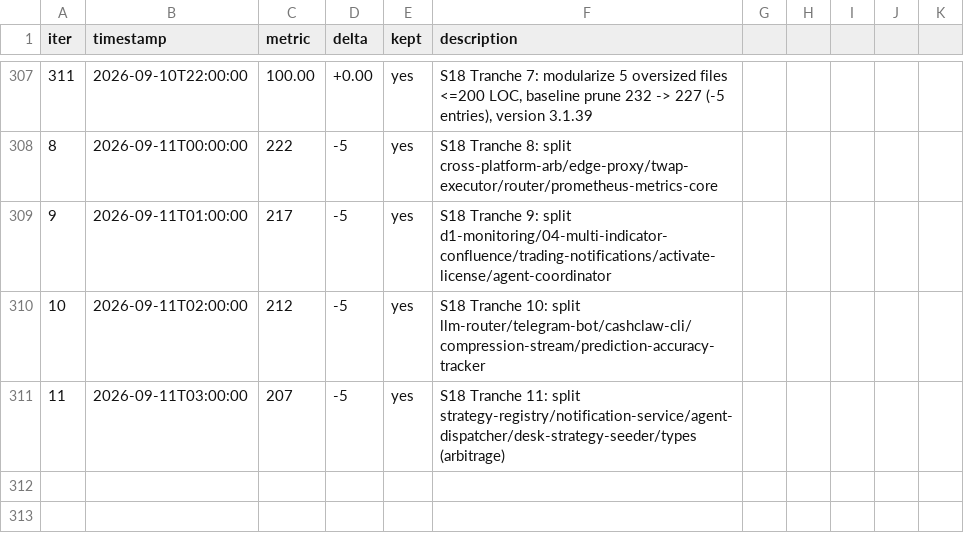
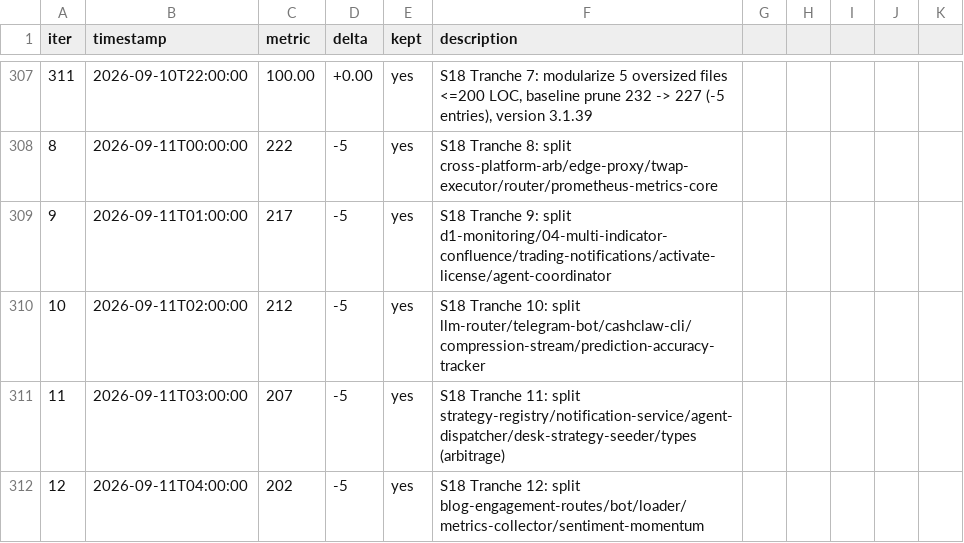
Before and after one commit to minhlongs/algo-trader, a TSV file: loop-results.tsv, drawn as a sheet; only a part is shown, gaps mark what is left out; the diff names each change by its address in the sheet, - before the commit and + after, or states it on an @@ line.

```diff
--- a/loop-results.tsv
+++ b/loop-results.tsv
+row 312: 12 | 2026-09-11T04:00:00 | 202 | -5 | yes | S18 Tranche 12: split blog-engagement-routes/bot/loader/metrics-collector/sentiment-momentum
```
Also changed, not shown: 24 other files.
